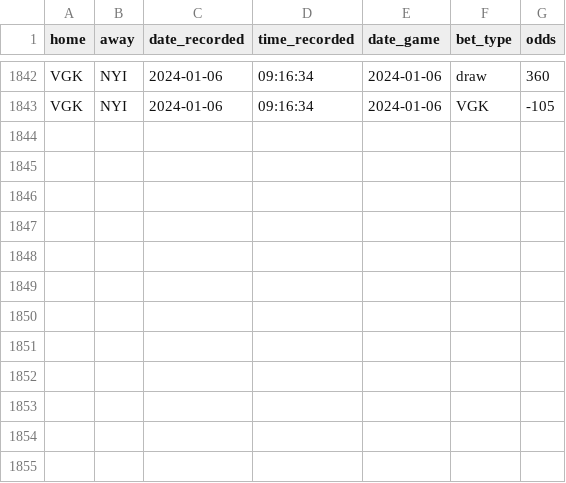
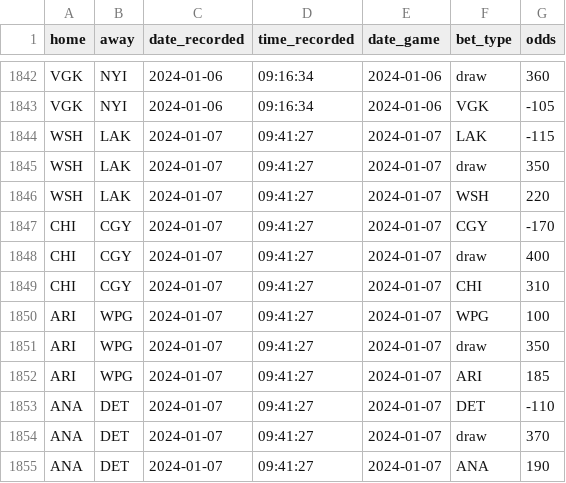
Before and after one commit to michalekb11/NHL-expected-goals, a CSV file: data/daily/odds/60min_odds.csv, drawn as a sheet; only a part is shown, gaps mark what is left out.

Commit message:
daily scrape

```diff
--- a/data/daily/odds/60min_odds.csv
+++ b/data/daily/odds/60min_odds.csv
@@ -1843 +1843,13 @@ VGK,NYI,2024-01-06,09:16:34,2024-01-06,draw,360
 VGK,NYI,2024-01-06,09:16:34,2024-01-06,VGK,-105
+WSH,LAK,2024-01-07,09:41:27,2024-01-07,LAK,-115
+WSH,LAK,2024-01-07,09:41:27,2024-01-07,draw,350
+WSH,LAK,2024-01-07,09:41:27,2024-01-07,WSH,220
+CHI,CGY,2024-01-07,09:41:27,2024-01-07,CGY,-170
+CHI,CGY,2024-01-07,09:41:27,2024-01-07,draw,400
+CHI,CGY,2024-01-07,09:41:27,2024-01-07,CHI,310
+ARI,WPG,2024-01-07,09:41:27,2024-01-07,WPG,100
+ARI,WPG,2024-01-07,09:41:27,2024-01-07,draw,350
+ARI,WPG,2024-01-07,09:41:27,2024-01-07,ARI,185
+ANA,DET,2024-01-07,09:41:27,2024-01-07,DET,-110
+ANA,DET,2024-01-07,09:41:27,2024-01-07,draw,370
+ANA,DET,2024-01-07,09:41:27,2024-01-07,ANA,190
```
Also changed, not shown: data/daily/DF_projected_goalies.csv, data/daily/odds/ml_odds.csv, 5 other files.
